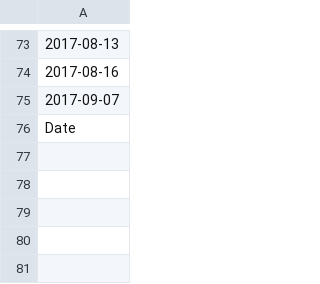
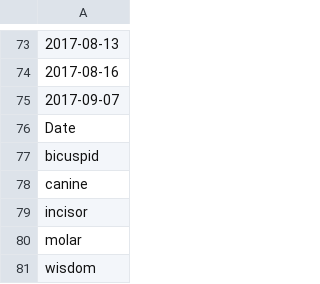
Before and after one commit to Chapsros/my-git-workshop, a CSV file: results/teeth.csv, drawn as a sheet; only a part is shown, gaps mark what is left out.

Commit message:
Fixed bug and regenerated results

```diff
--- a/results/teeth.csv
+++ b/results/teeth.csv
@@ -76 +76,6 @@
 Date
+bicuspid
+canine
+incisor
+molar
+wisdom
```
Also changed, not shown: 1 other file.
